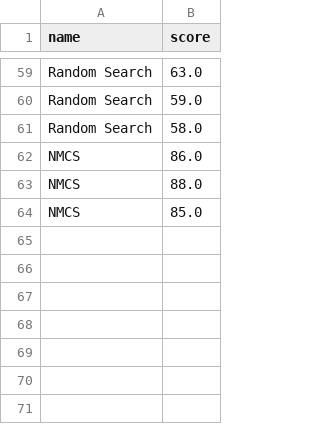
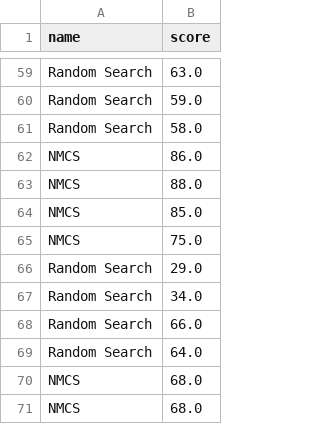
Before and after one commit to qlinhta/JAVA-PSL, a CSV file: history.csv, drawn as a sheet; only a part is shown, gaps mark what is left out.

```diff
--- a/history.csv
+++ b/history.csv
@@ -64 +64,8 @@ NMCS,88.0
 NMCS,85.0
+NMCS,75.0
+Random Search,29.0
+Random Search,34.0
+Random Search,66.0
+Random Search,64.0
+NMCS,68.0
+NMCS,68.0
```
Also changed, not shown: 18 other files.
